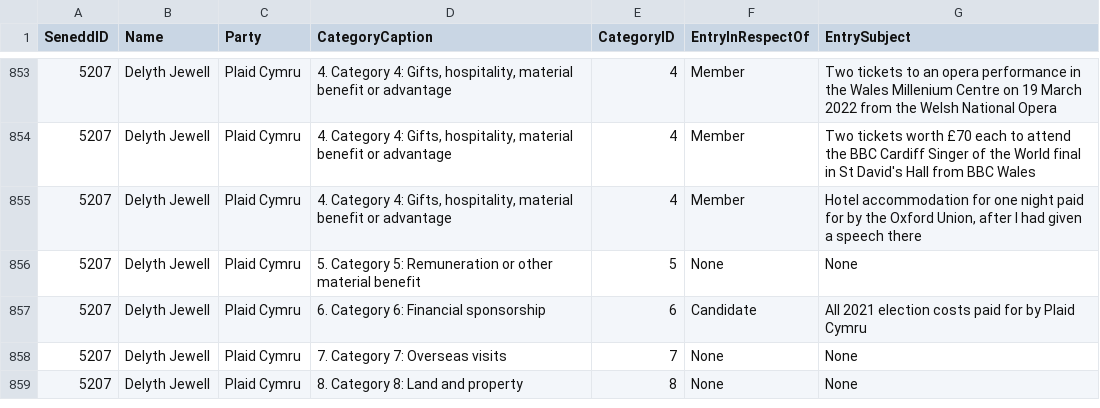
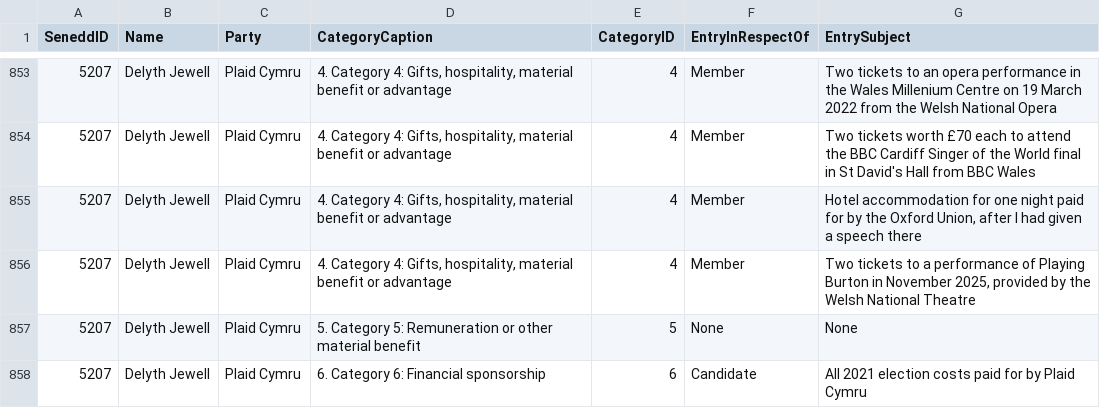
Before and after one commit to stupidpupil/senedd_scraper, a CSV file: interests.csv, drawn as a sheet; only a part is shown, gaps mark what is left out; the shorter side is filled out with more unchanged rows; the diff names each change by its address in the sheet, - before the commit and + after, or states it on an @@ line.

```diff
--- a/interests.csv
+++ b/interests.csv
+row 856: 5207 | Delyth Jewell | Plaid Cymru | 4. Category 4: Gifts, hospitality, material benefit or advantage | 4 | Member | Two tickets to a performance of Playing Burton in November 2025, provided by the Welsh National Theatre
```
Also changed, not shown: registers_by_senedd_id/5207.csv, 1 other file.
